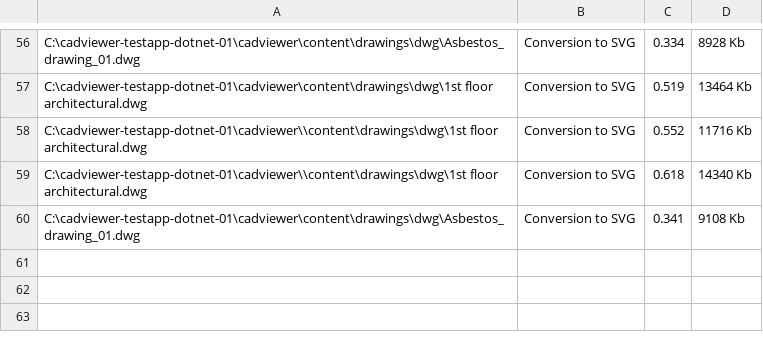
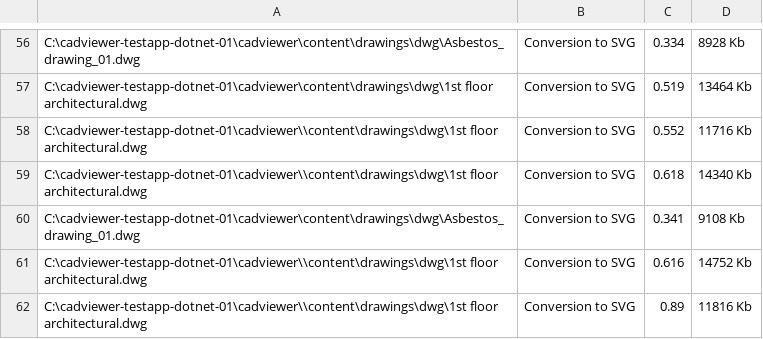
Before and after one commit to CADViewer/cadviewer-testapp-dotnet-01, a CSV file: cadviewer/converters/ax2024/windows/memorydata.csv, drawn as a sheet; only a part is shown, gaps mark what is left out; the diff names each change by its address in the sheet, - before the commit and + after, or states it on an @@ line.

Commit message:
CADViewer v10.18.7 update

```diff
--- a/cadviewer/converters/ax2024/windows/memorydata.csv
+++ b/cadviewer/converters/ax2024/windows/memorydata.csv
+row 61: C:\cadviewer-testapp-dotnet-01\cadviewer\\content\drawings\dwg\1st floor architectural.dwg | Conversion to SVG | 0.616 | 14752 Kb
+row 62: C:\cadviewer-testapp-dotnet-01\cadviewer\\content\drawings\dwg\1st floor architectural.dwg | Conversion to SVG | 0.89 | 11816 Kb
```
Also changed, not shown: 12 other files.
